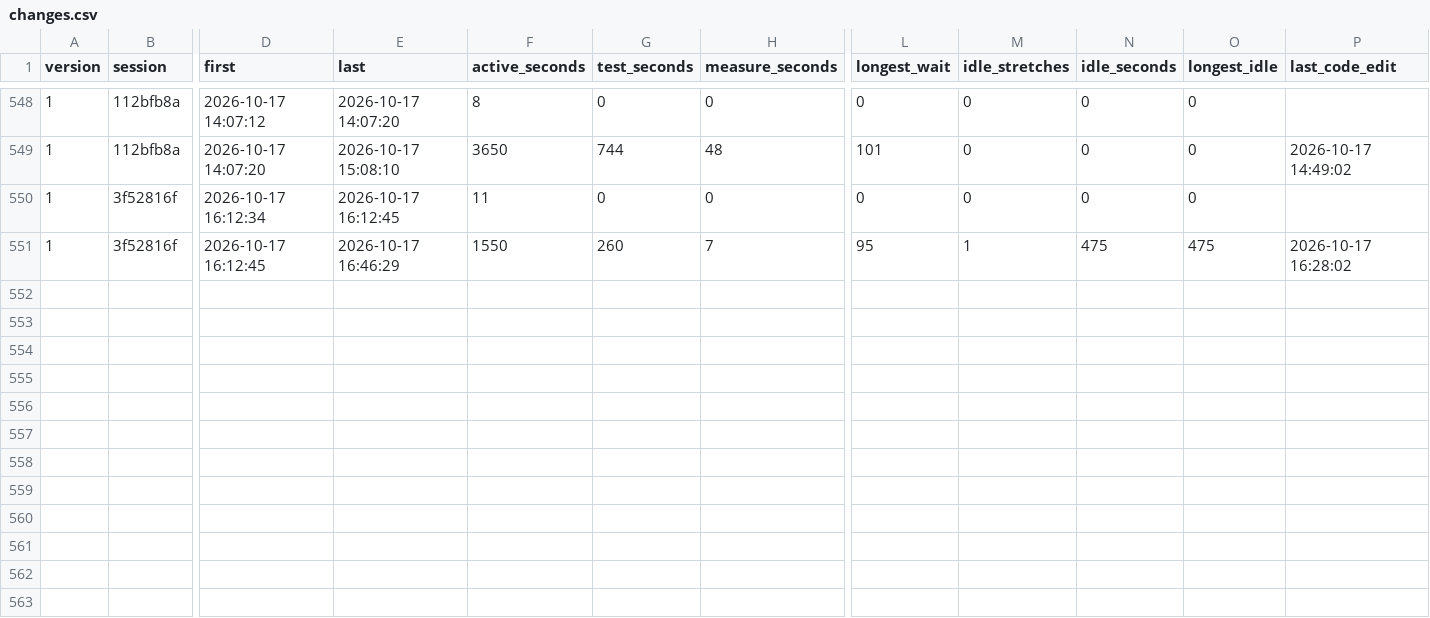
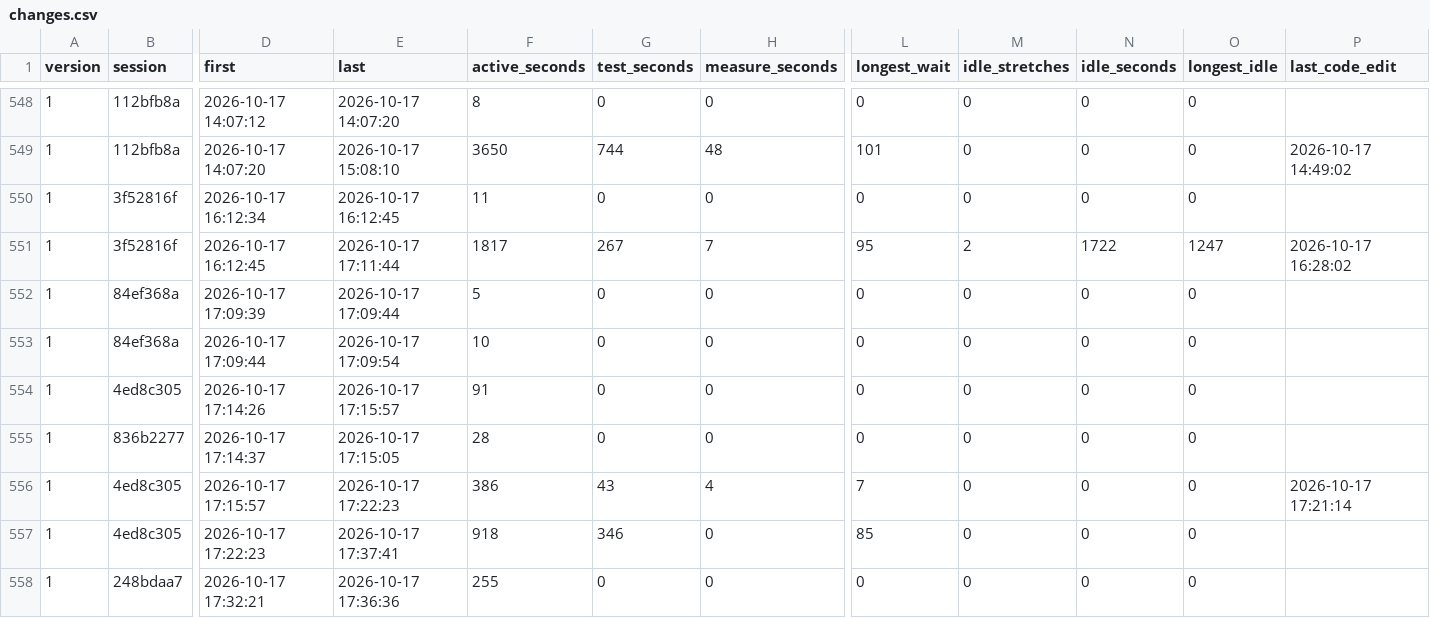
Before and after one commit to davidshq/QB64Rust, a CSV file: tools/testtime/changes.csv, drawn as a sheet; only a part is shown, gaps mark what is left out; rows hold the shown columns only; the diff names each change by its address in the sheet, - before the commit and + after, or states it on an @@ line.

```diff
--- a/tools/testtime/changes.csv
+++ b/tools/testtime/changes.csv
-E551 (last): 2026-10-17 16:46:29
+E551 (last): 2026-10-17 17:11:44
-F551 (active_seconds): 1550
+F551 (active_seconds): 1817
-G551 (test_seconds): 260
+G551 (test_seconds): 267
-M551 (idle_stretches): 1
+M551 (idle_stretches): 2
-N551 (idle_seconds): 475
+N551 (idle_seconds): 1722
-O551 (longest_idle): 475
+O551 (longest_idle): 1247
+row 552: 1 | 84ef368a | 2026-10-17 17:09:39 | 2026-10-17 17:09:44 | 5 | 0 | 0 | 0 | 0 | 0 | 0
+row 553: 1 | 84ef368a | 2026-10-17 17:09:44 | 2026-10-17 17:09:54 | 10 | 0 | 0 | 0 | 0 | 0 | 0
+row 554: 1 | 4ed8c305 | 2026-10-17 17:14:26 | 2026-10-17 17:15:57 | 91 | 0 | 0 | 0 | 0 | 0 | 0
+row 555: 1 | 836b2277 | 2026-10-17 17:14:37 | 2026-10-17 17:15:05 | 28 | 0 | 0 | 0 | 0 | 0 | 0
+row 556: 1 | 4ed8c305 | 2026-10-17 17:15:57 | 2026-10-17 17:22:23 | 386 | 43 | 4 | 7 | 0 | 0 | 0 | 2026-10-17 17:21:14
+row 557: 1 | 4ed8c305 | 2026-10-17 17:22:23 | 2026-10-17 17:37:41 | 918 | 346 | 0 | 85 | 0 | 0 | 0
+row 558: 1 | 248bdaa7 | 2026-10-17 17:32:21 | 2026-10-17 17:36:36 | 255 | 0 | 0 | 0 | 0 | 0 | 0
```
Also changed, not shown: tools/testtime/activity.csv, tools/testtime/runs.csv, 29 other files.
